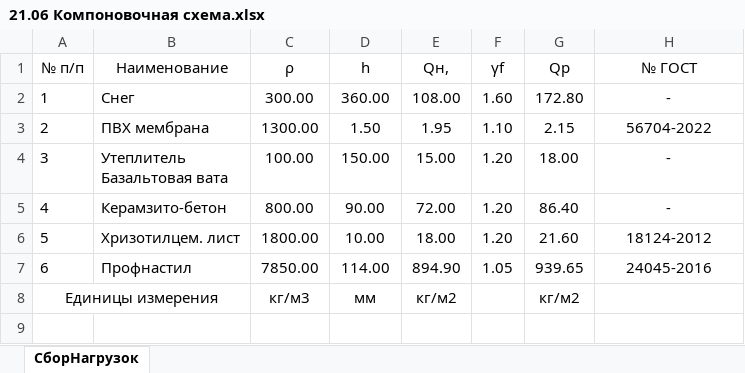
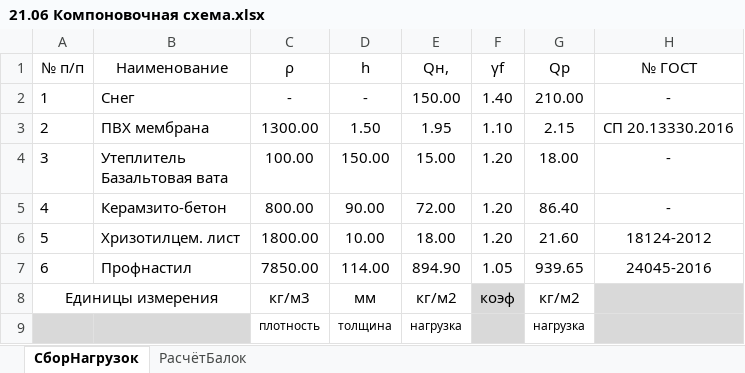
Before and after one commit to WestPrime/ProjectPractice2024, an Excel workbook: 21.06 Компоновочная схема.xlsx, sheet СборНагрузок, drawn as a sheet; values as stored, in another font and other column widths than the file's, no borders; table styles not drawn; the diff names each change by its address in the sheet, - before the commit and + after, or states it on an @@ line.

Commit message:
Update 21.06 Компоновочная схема.xlsx

```diff
--- a/21.06 Компоновочная схема.xlsx (sheet СборНагрузок)
+++ b/21.06 Компоновочная схема.xlsx (sheet СборНагрузок)
+sheet tab: РасчётБалок
-C2 (ρ): 300.00
+C2 (ρ): -
-D2 (h): 360.00
+D2 (h): -
-E2 (Qн,): 108.00
+E2 (Qн,): 150.00
-F2 (γf): 1.60
+F2 (γf): 1.40
-G2 (Qp): 172.80
+G2 (Qp): 210.00
-H3 (№ ГОСТ): 56704-2022
+H3 (№ ГОСТ): СП 20.13330.2016
-F8 (γf): (empty)
+F8 (γf): коэф
-F8 fill: none
+F8 fill: #D9D9D9
-H8 fill: none
+H8 fill: #D9D9D9
+row 9:  |  | плотность | толщина | нагрузка |  | нагрузка
```
